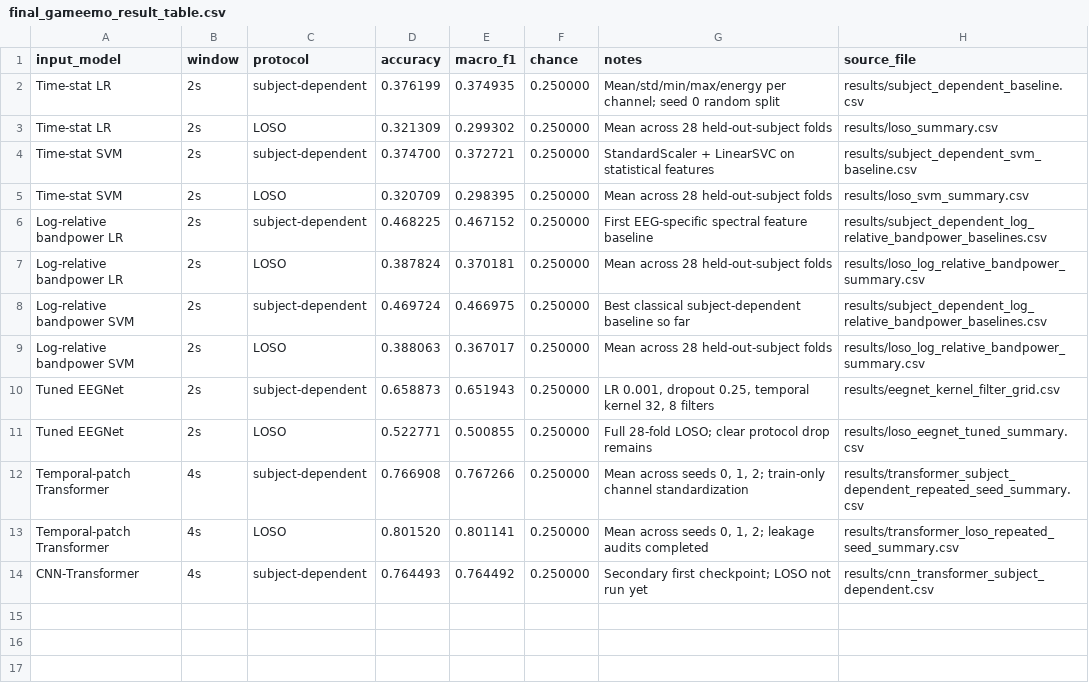
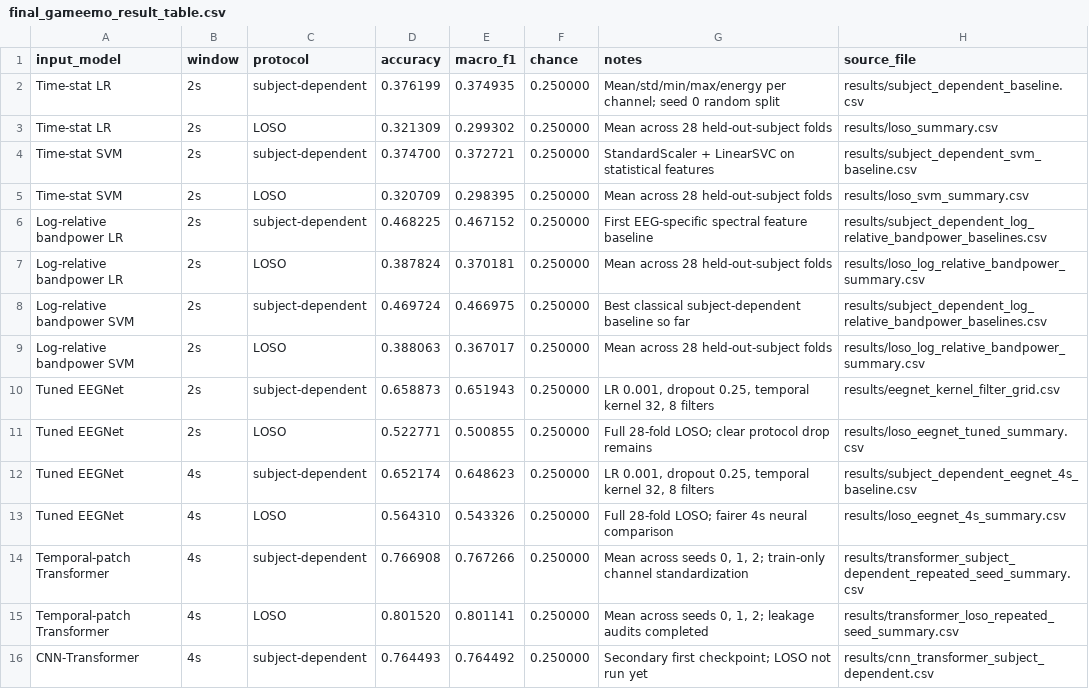
Before and after one commit to SumukhJ1/eeg-emotion-eval-reliability, a CSV file: results/final_gameemo_result_table.csv, drawn as a sheet.

Commit message:
exp: complete full 4s EEGNet LOSO baseline

```diff
--- a/results/final_gameemo_result_table.csv
+++ b/results/final_gameemo_result_table.csv
@@ -11,2 +11,4 @@ Tuned EEGNet,2s,subject-dependent,0.658873,0.651943,0.250000,"LR 0.001, dropout
 Tuned EEGNet,2s,LOSO,0.522771,0.500855,0.250000,Full 28-fold LOSO; clear protocol drop remains,results/loso_eegnet_tuned_summary.csv
+Tuned EEGNet,4s,subject-dependent,0.652174,0.648623,0.250000,"LR 0.001, dropout 0.25, temporal kernel 32, 8 filters",results/subject_dependent_eegnet_4s_baseline.csv
+Tuned EEGNet,4s,LOSO,0.564310,0.543326,0.250000,Full 28-fold LOSO; fairer 4s neural comparison,results/loso_eegnet_4s_summary.csv
 Temporal-patch Transformer,4s,subject-dependent,0.766908,0.767266,0.250000,"Mean across seeds 0, 1, 2; train-only channel standardization",results/transformer_subject_dependent_repeated_seed_summary.csv
```
Also changed, not shown: results/eegnet_window_length_comparison.csv, 5 other files.
